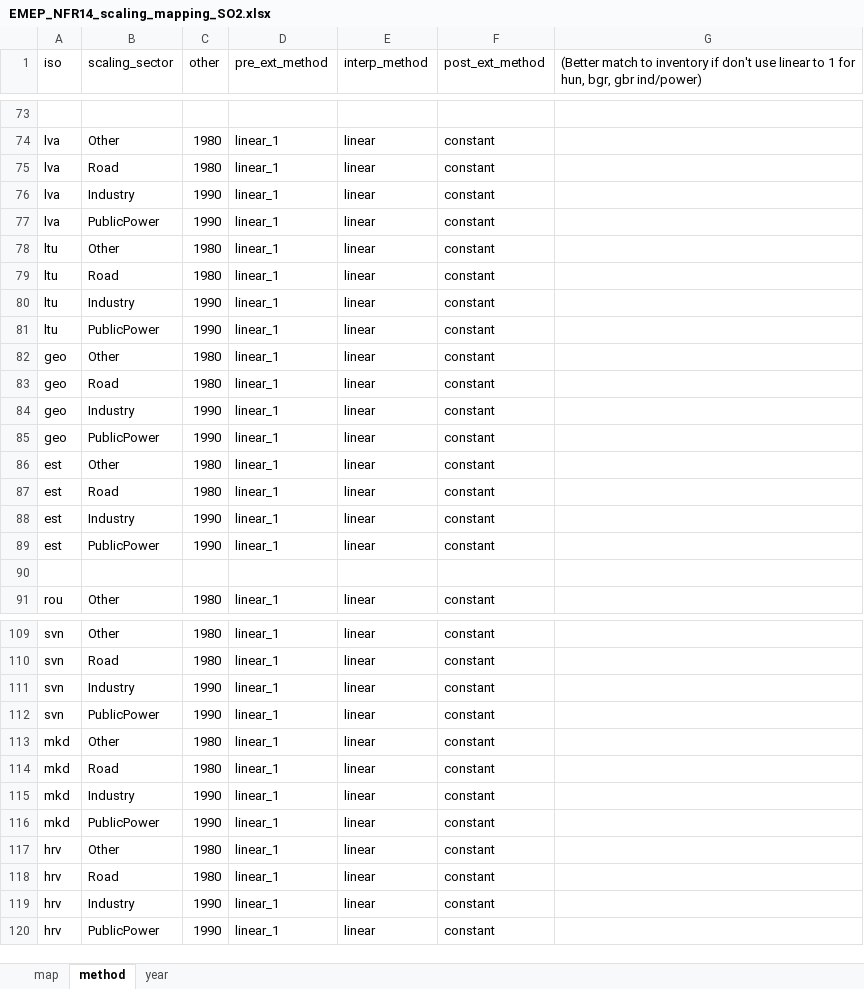
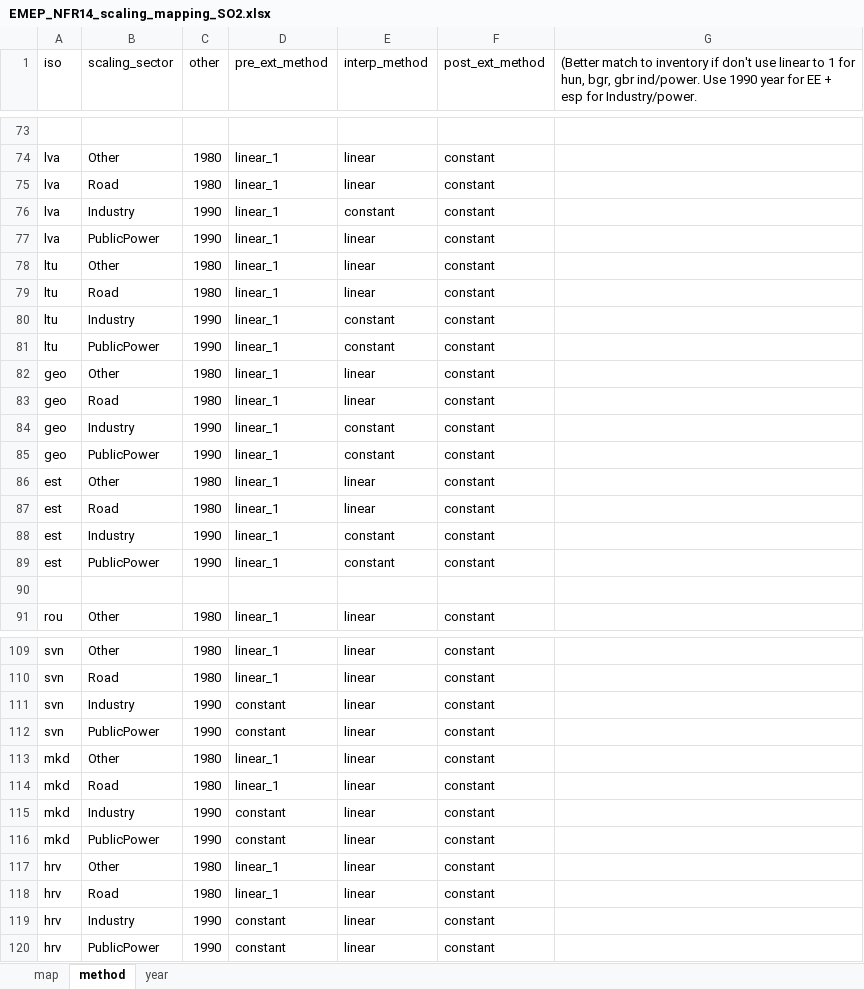
Before and after one commit to JGCRI/CEDS, an Excel workbook: input/mappings/scaling/EMEP_NFR14_scaling_mapping_SO2.xlsx, sheet method, drawn as a sheet; only a part is shown, gaps mark what is left out; values as stored, in another font and other column widths than the file's, no borders; the diff covers the shown part only; the diff names each change by its address in the sheet, - before the commit and + after, or states it on an @@ line.

Commit message:
Updated S scaling to improve match to inventory data in 1980 and before.

```diff
--- a/input/mappings/scaling/EMEP_NFR14_scaling_mapping_SO2.xlsx (sheet method)
+++ b/input/mappings/scaling/EMEP_NFR14_scaling_mapping_SO2.xlsx (sheet method)
-G1: …bgr, gbr ind/power)
+G1: …bgr, gbr ind/power. Use 1990 year for EE + esp for Industry/power.
-E76 (interp_method): linear
+E76 (interp_method): constant
-E80:E81 (interp_method): linear
+E80:E81 (interp_method): constant
-E84:E85 (interp_method): linear
+E84:E85 (interp_method): constant
-E88:E89 (interp_method): linear
+E88:E89 (interp_method): constant
-D111:D112 (pre_ext_method): linear_1
+D111:D112 (pre_ext_method): constant
-D115:D116 (pre_ext_method): linear_1
+D115:D116 (pre_ext_method): constant
-D119:D120 (pre_ext_method): linear_1
+D119:D120 (pre_ext_method): constant
```
Also changed, not shown: 4 edited cells elsewhere in this sheet, input/mappings/scaling/EMEP_NFR09_scaling_mapping_SO2.xlsx.
